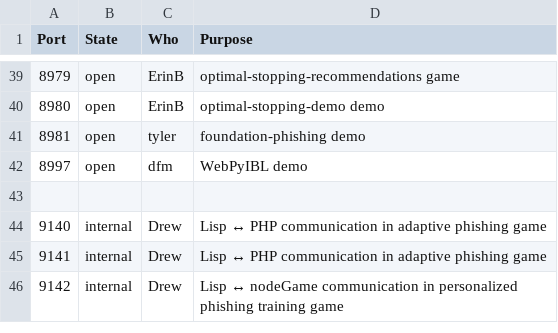
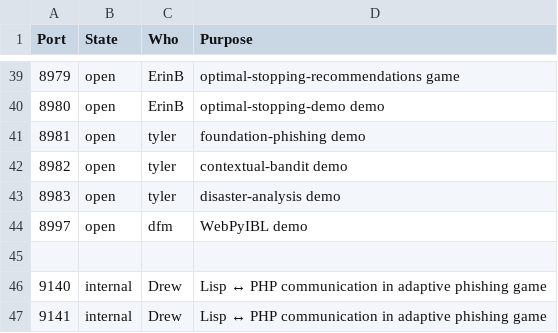
Before and after one commit to DDM-Lab/janus, a CSV file: ports.csv, drawn as a sheet; only a part is shown, gaps mark what is left out; the shorter side is filled out with more unchanged rows; the diff names each change by its address in the sheet, - before the commit and + after, or states it on an @@ line.

Commit message:
Update ports.csv
Adding ports for two new experiments.

```diff
--- a/ports.csv
+++ b/ports.csv
+row 42: 8982 | open | tyler | contextual-bandit demo
+row 43: 8983 | open | tyler | disaster-analysis demo
```
